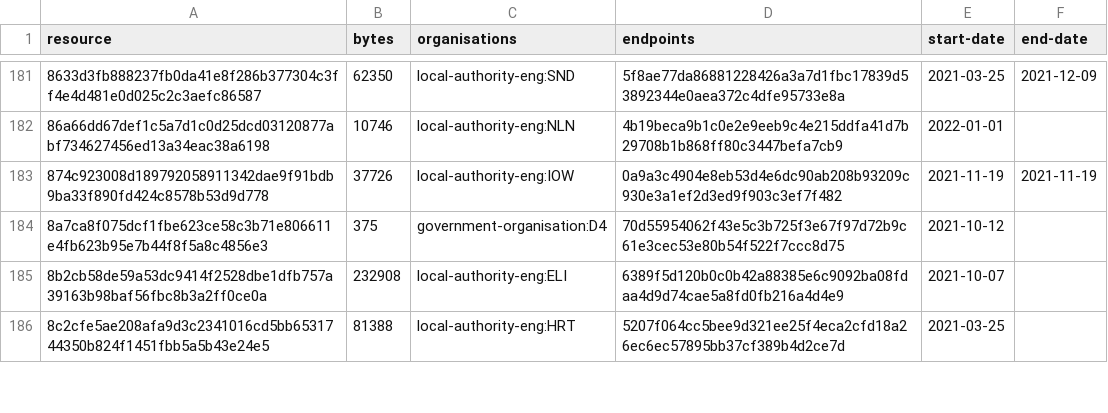
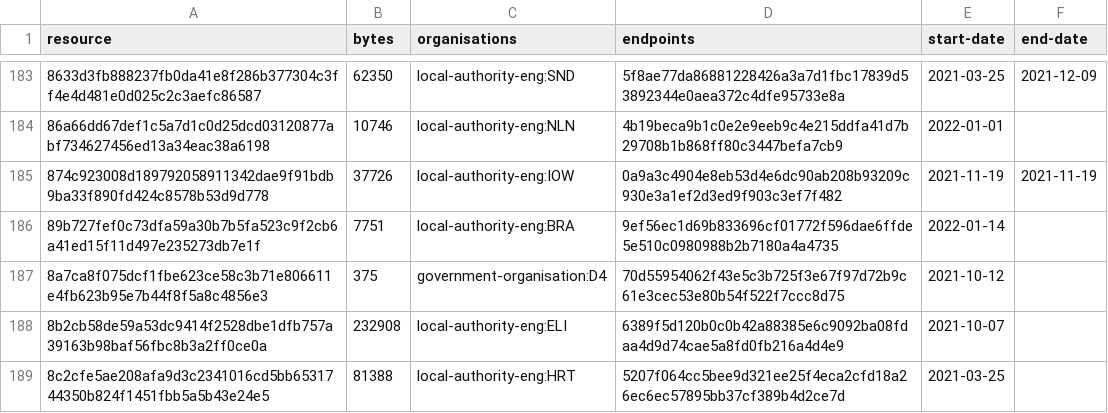
Before and after one commit to digital-land/developer-contributions-collection, a CSV file: collection/resource.csv, drawn as a sheet; only a part is shown, gaps mark what is left out; the diff covers the shown part only; the diff names each change by its address in the sheet, - before the commit and + after, or states it on an @@ line.

Commit message:
Collection 2022-01-14

```diff
--- a/collection/resource.csv
+++ b/collection/resource.csv
+row 186: 89b727fef0c73dfa59a30b7b5fa523c9f2cb6a41ed15f11d497e235273db7e1f | 7751 | local-authority-eng:BRA | 9ef56ec1d69b833696cf01772f596dae6ffde5e510c0980988b2b7180a4a4735 | 2022-01-14
```
Also changed, not shown: 5 added rows and 9 edited cells elsewhere in this file, 1 other file.
